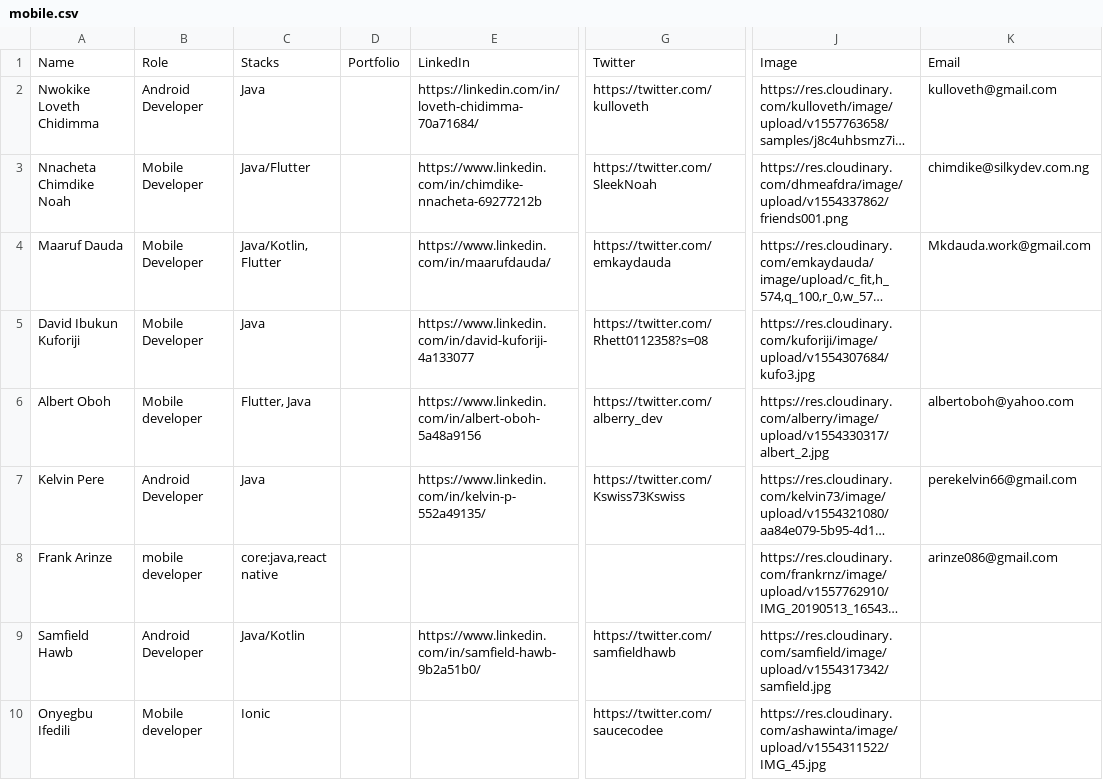
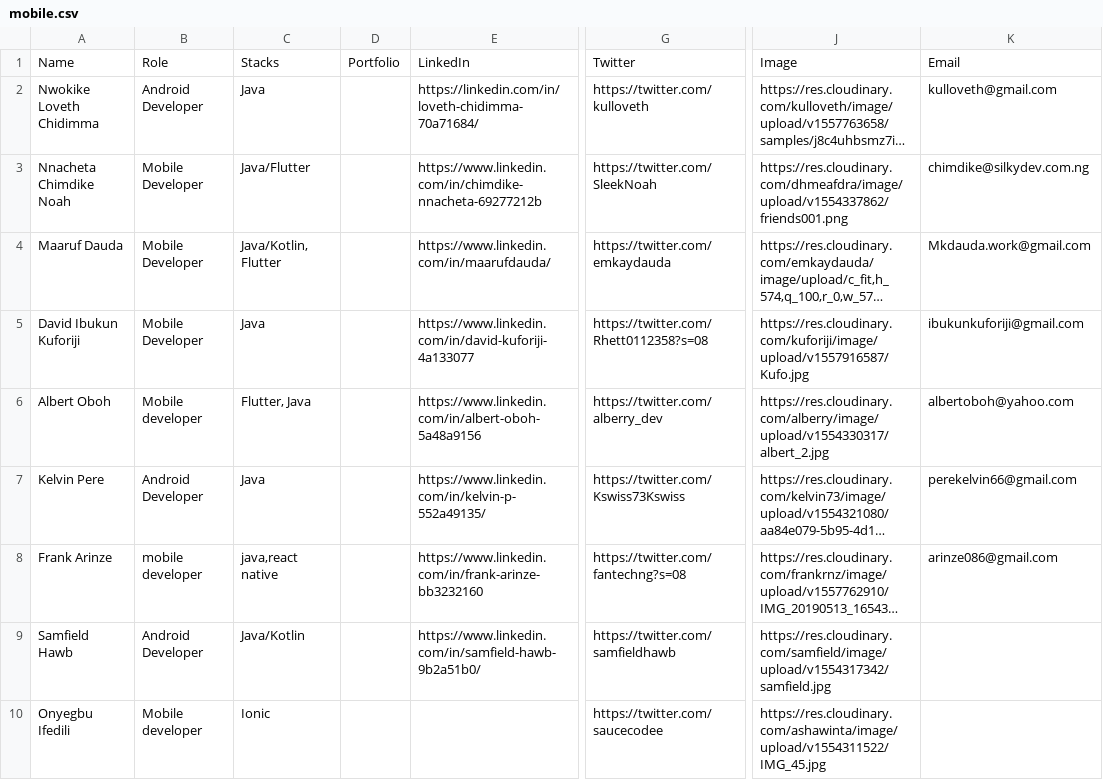
Before and after one commit to tomisinlalude/hng.tech, a CSV file: views/storage/mobile.csv, drawn as a sheet; only a part is shown, gaps mark what is left out; long unchanged cells end in …; the diff names each change by its address in the sheet, - before the commit and + after, or states it on an @@ line.

```diff
--- a/views/storage/mobile.csv
+++ b/views/storage/mobile.csv
-J5: https://res.cloudinary.com/kuforiji/image/upload/v1554307684/kufo3.jpg
+J5: https://res.cloudinary.com/kuforiji/image/upload/v1557916587/Kufo.jpg
-K5: (empty)
+K5: ibukunkuforiji@gmail.com
-C8: core:java,react native
+C8: java,react native
-E8: (empty)
+E8: https://www.linkedin.com/in/frank-arinze-bb3232160
-G8: (empty)
+G8: https://twitter.com/fantechng?s=08
```
Also changed, not shown: views/storage/designer.csv, views/storage/web.csv.
